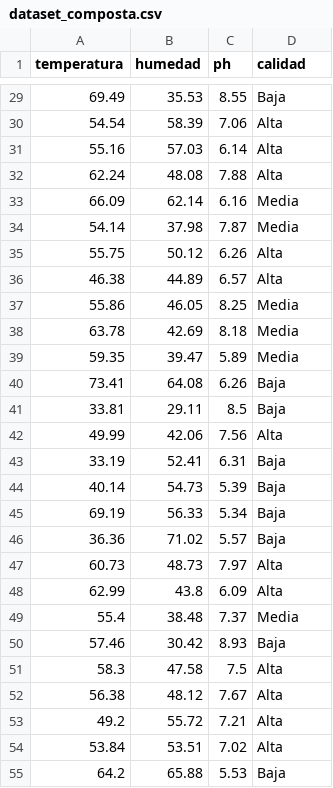
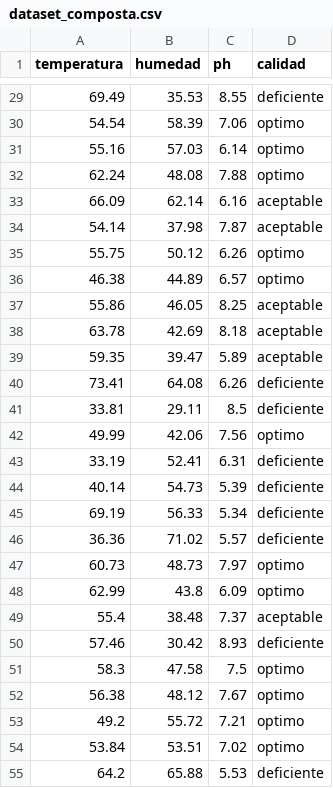
Before and after one commit to K3vinMV/ComposTerra, a CSV file: ml/dataset_composta.csv, drawn as a sheet; only a part is shown, gaps mark what is left out; the diff covers the shown part only.

```diff
--- a/ml/dataset_composta.csv
+++ b/ml/dataset_composta.csv
@@ -29,27 +29,27 @@ temperatura,humedad,ph,calidad
-69.49,35.53,8.55,Baja
-54.54,58.39,7.06,Alta
-55.16,57.03,6.14,Alta
-62.24,48.08,7.88,Alta
-66.09,62.14,6.16,Media
-54.14,37.98,7.87,Media
-55.75,50.12,6.26,Alta
-46.38,44.89,6.57,Alta
-55.86,46.05,8.25,Media
-63.78,42.69,8.18,Media
-59.35,39.47,5.89,Media
-73.41,64.08,6.26,Baja
-33.81,29.11,8.5,Baja
-49.99,42.06,7.56,Alta
-33.19,52.41,6.31,Baja
-40.14,54.73,5.39,Baja
-69.19,56.33,5.34,Baja
-36.36,71.02,5.57,Baja
-60.73,48.73,7.97,Alta
-62.99,43.8,6.09,Alta
-55.4,38.48,7.37,Media
-57.46,30.42,8.93,Baja
-58.3,47.58,7.5,Alta
-56.38,48.12,7.67,Alta
-49.2,55.72,7.21,Alta
-53.84,53.51,7.02,Alta
-64.2,65.88,5.53,Baja
+69.49,35.53,8.55,deficiente
+54.54,58.39,7.06,optimo
+55.16,57.03,6.14,optimo
+62.24,48.08,7.88,optimo
+66.09,62.14,6.16,aceptable
+54.14,37.98,7.87,aceptable
+55.75,50.12,6.26,optimo
+46.38,44.89,6.57,optimo
+55.86,46.05,8.25,aceptable
+63.78,42.69,8.18,aceptable
+59.35,39.47,5.89,aceptable
+73.41,64.08,6.26,deficiente
+33.81,29.11,8.5,deficiente
+49.99,42.06,7.56,optimo
+33.19,52.41,6.31,deficiente
+40.14,54.73,5.39,deficiente
+69.19,56.33,5.34,deficiente
+36.36,71.02,5.57,deficiente
+60.73,48.73,7.97,optimo
+62.99,43.8,6.09,optimo
+55.4,38.48,7.37,aceptable
+57.46,30.42,8.93,deficiente
+58.3,47.58,7.5,optimo
+56.38,48.12,7.67,optimo
+49.2,55.72,7.21,optimo
+53.84,53.51,7.02,optimo
+64.2,65.88,5.53,deficiente
```
Also changed, not shown: 173 edited cells elsewhere in this file, 4 other files.
